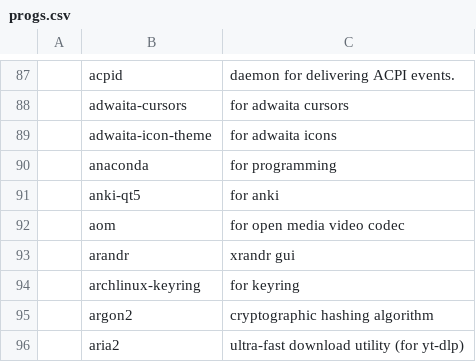
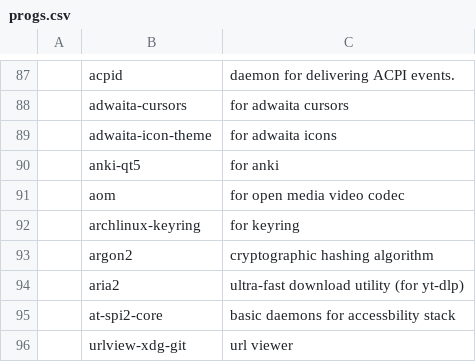
Before and after one commit to joesuk/dotfiles, a CSV file: bootstrap/progs.csv, drawn as a sheet; only a part is shown, gaps mark what is left out; the shorter side is filled out with more unchanged rows; the diff names each change by its address in the sheet, - before the commit and + after, or states it on an @@ line.

Commit message:
progs.csv

```diff
--- a/bootstrap/progs.csv
+++ b/bootstrap/progs.csv
-row 90:  | anaconda | for programming
-row 93:  | arandr | xrandr gui
```
